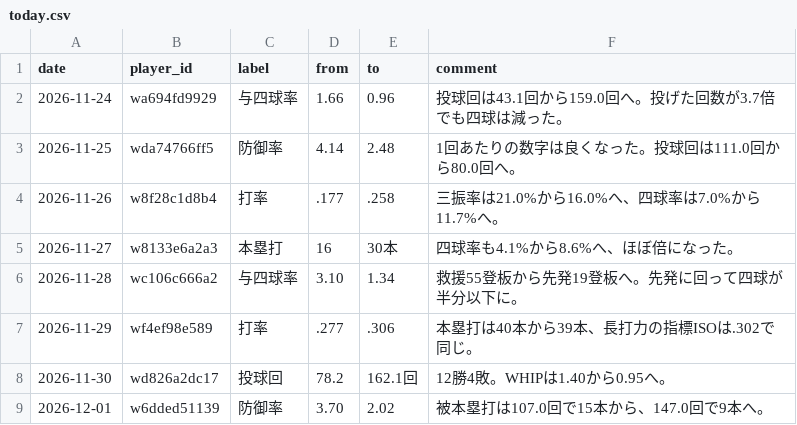
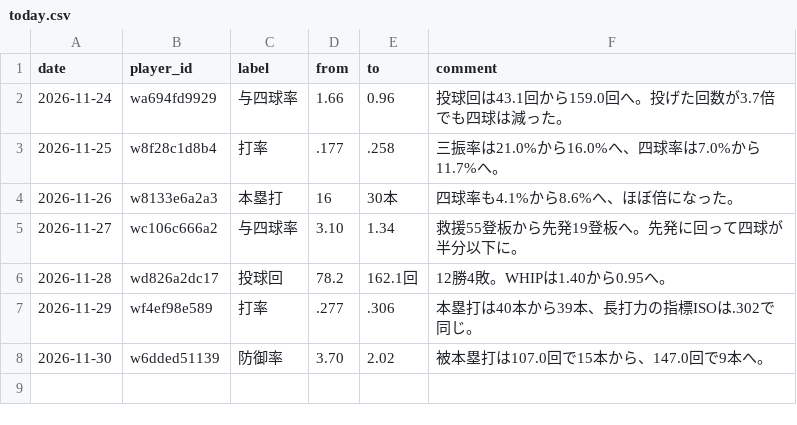
Before and after one commit to tsuidenishirabeta2026-hue/tsuidenishirabeta2026-hue.github.io, a CSV file: _pllab/data/central/input/today.csv, drawn as a sheet.

```diff
--- a/_pllab/data/central/input/today.csv
+++ b/_pllab/data/central/input/today.csv
@@ -2,8 +2,7 @@ date,player_id,label,from,to,comment
 2026-11-24,wa694fd9929,与四球率,1.66,0.96,投球回は43.1回から159.0回へ。投げた回数が3.7倍でも四球は減った。
-2026-11-25,wda74766ff5,防御率,4.14,2.48,1回あたりの数字は良くなった。投球回は111.0回から80.0回へ。
-2026-11-26,w8f28c1d8b4,打率,.177,.258,三振率は21.0%から16.0%へ、四球率は7.0%から11.7%へ。
-2026-11-27,w8133e6a2a3,本塁打,16,30本,四球率も4.1%から8.6%へ、ほぼ倍になった。
-2026-11-28,wc106c666a2,与四球率,3.10,1.34,救援55登板から先発19登板へ。先発に回って四球が半分以下に。
+2026-11-25,w8f28c1d8b4,打率,.177,.258,三振率は21.0%から16.0%へ、四球率は7.0%から11.7%へ。
+2026-11-26,w8133e6a2a3,本塁打,16,30本,四球率も4.1%から8.6%へ、ほぼ倍になった。
+2026-11-27,wc106c666a2,与四球率,3.10,1.34,救援55登板から先発19登板へ。先発に回って四球が半分以下に。
+2026-11-28,wd826a2dc17,投球回,78.2,162.1回,12勝4敗。WHIPは1.40から0.95へ。
 2026-11-29,wf4ef98e589,打率,.277,.306,本塁打は40本から39本、長打力の指標ISOは.302で同じ。
-2026-11-30,wd826a2dc17,投球回,78.2,162.1回,12勝4敗。WHIPは1.40から0.95へ。
-2026-12-01,w6dded51139,防御率,3.70,2.02,被本塁打は107.0回で15本から、147.0回で9本へ。
+2026-11-30,w6dded51139,防御率,3.70,2.02,被本塁打は107.0回で15本から、147.0回で9本へ。
```
